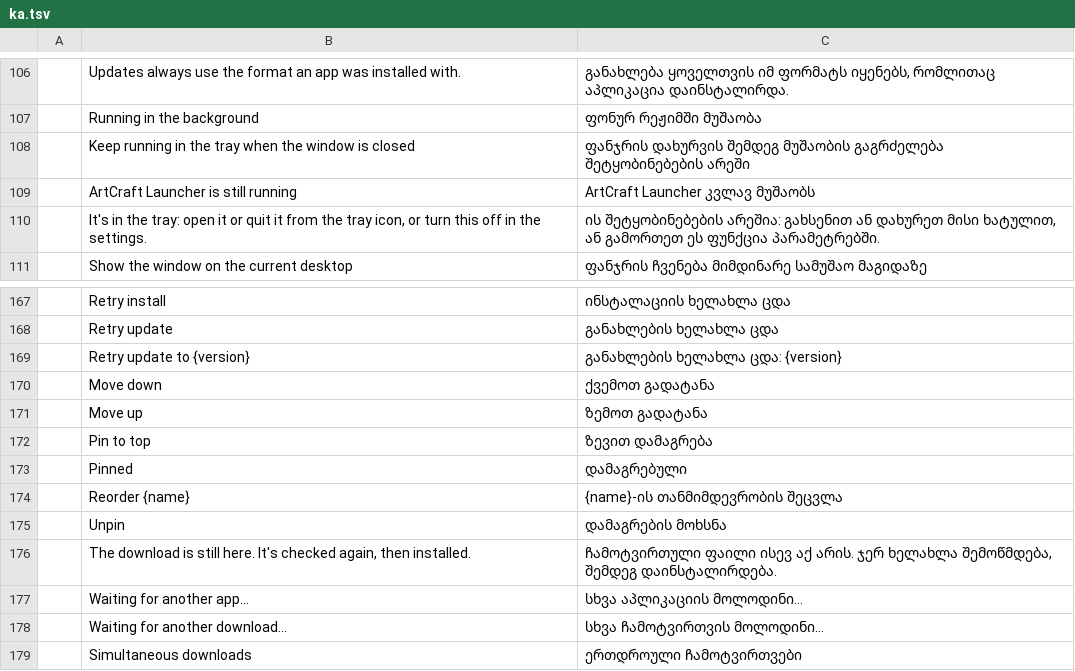
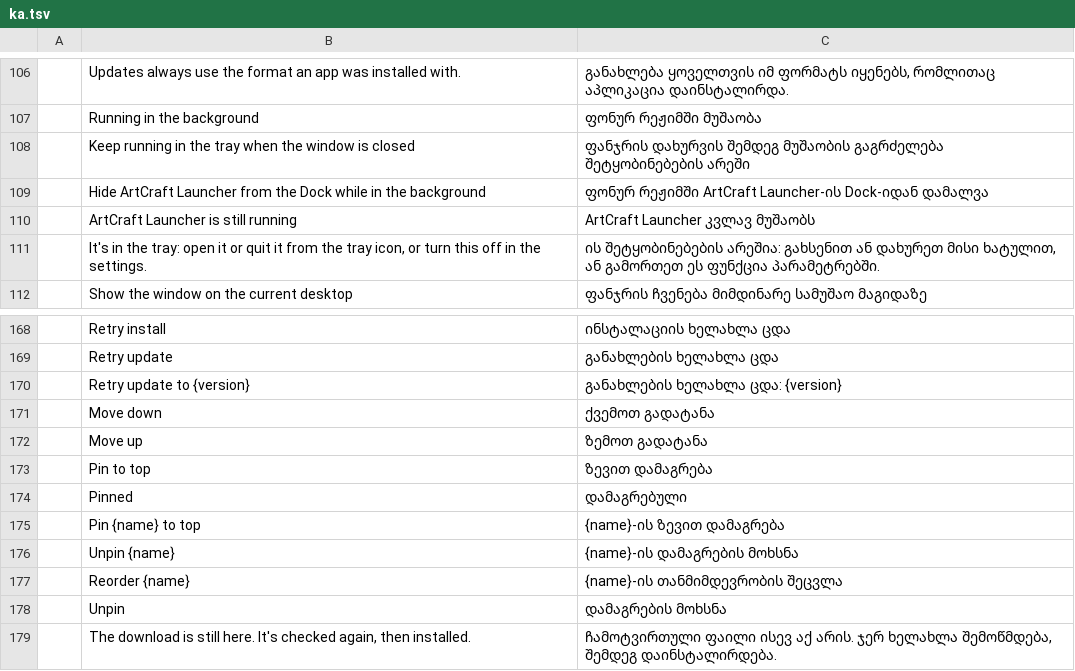
Before and after one commit to Rajuls33/zerofye-launcher, a TSV file: crates/ui-egui/src/i18n/ka.tsv, drawn as a sheet; only a part is shown, gaps mark what is left out; the shorter side is filled out with more unchanged rows; the diff names each change by its address in the sheet, - before the commit and + after, or states it on an @@ line.

Commit message:
chore: sync upstream craft-launcher

```diff
--- a/crates/ui-egui/src/i18n/ka.tsv
+++ b/crates/ui-egui/src/i18n/ka.tsv
+row 109:  | Hide ArtCraft Launcher from the Dock while in the background | ფონურ რეჟიმში ArtCraft Launcher-ის Dock-იდან დამალვა
+row 175:  | Pin {name} to top | {name}-ის ზევით დამაგრება
+row 176:  | Unpin {name} | {name}-ის დამაგრების მოხსნა
```
Also changed, not shown: crates/ui-egui/src/i18n/hu.tsv, crates/ui-egui/src/i18n/ja.tsv, 24 other files.
